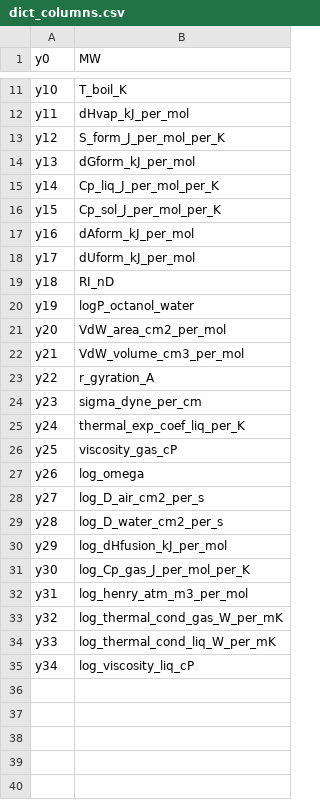
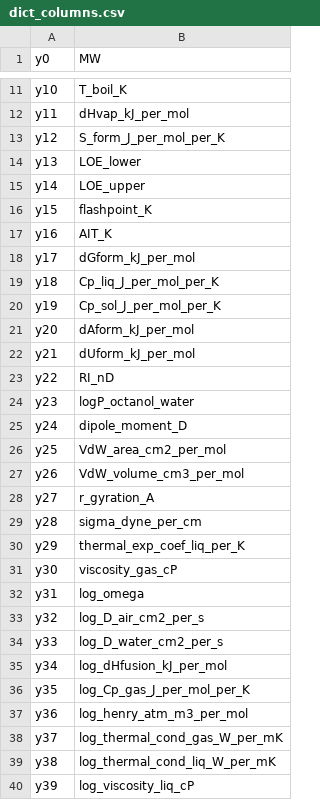
Before and after one commit to mlederbauer/yaw_data_processing, a CSV file: data_preparation/dict_columns.csv, drawn as a sheet; only a part is shown, gaps mark what is left out.

Commit message:
polish column dict

```diff
--- a/data_preparation/dict_columns.csv
+++ b/data_preparation/dict_columns.csv
@@ -13,23 +13,28 @@ y11,dHvap_kJ_per_mol
 y12,S_form_J_per_mol_per_K
-y13,dGform_kJ_per_mol
-y14,Cp_liq_J_per_mol_per_K
-y15,Cp_sol_J_per_mol_per_K
-y16,dAform_kJ_per_mol
-y17,dUform_kJ_per_mol
-y18,RI_nD
-y19,logP_octanol_water
-y20,VdW_area_cm2_per_mol
-y21,VdW_volume_cm3_per_mol
-y22,r_gyration_A
-y23,sigma_dyne_per_cm
-y24,thermal_exp_coef_liq_per_K
-y25,viscosity_gas_cP
-y26,log_omega
-y27,log_D_air_cm2_per_s
-y28,log_D_water_cm2_per_s
-y29,log_dHfusion_kJ_per_mol
-y30,log_Cp_gas_J_per_mol_per_K
-y31,log_henry_atm_m3_per_mol
-y32,log_thermal_cond_gas_W_per_mK
-y33,log_thermal_cond_liq_W_per_mK
-y34,log_viscosity_liq_cP
+y13,LOE_lower
+y14,LOE_upper
+y15,flashpoint_K
+y16,AIT_K
+y17,dGform_kJ_per_mol
+y18,Cp_liq_J_per_mol_per_K
+y19,Cp_sol_J_per_mol_per_K
+y20,dAform_kJ_per_mol
+y21,dUform_kJ_per_mol
+y22,RI_nD
+y23,logP_octanol_water
+y24,dipole_moment_D
+y25,VdW_area_cm2_per_mol
+y26,VdW_volume_cm3_per_mol
+y27,r_gyration_A
+y28,sigma_dyne_per_cm
+y29,thermal_exp_coef_liq_per_K
+y30,viscosity_gas_cP
+y31,log_omega
+y32,log_D_air_cm2_per_s
+y33,log_D_water_cm2_per_s
+y34,log_dHfusion_kJ_per_mol
+y35,log_Cp_gas_J_per_mol_per_K
+y36,log_henry_atm_m3_per_mol
+y37,log_thermal_cond_gas_W_per_mK
+y38,log_thermal_cond_liq_W_per_mK
+y39,log_viscosity_liq_cP
```
Also changed, not shown: 2 other files.
